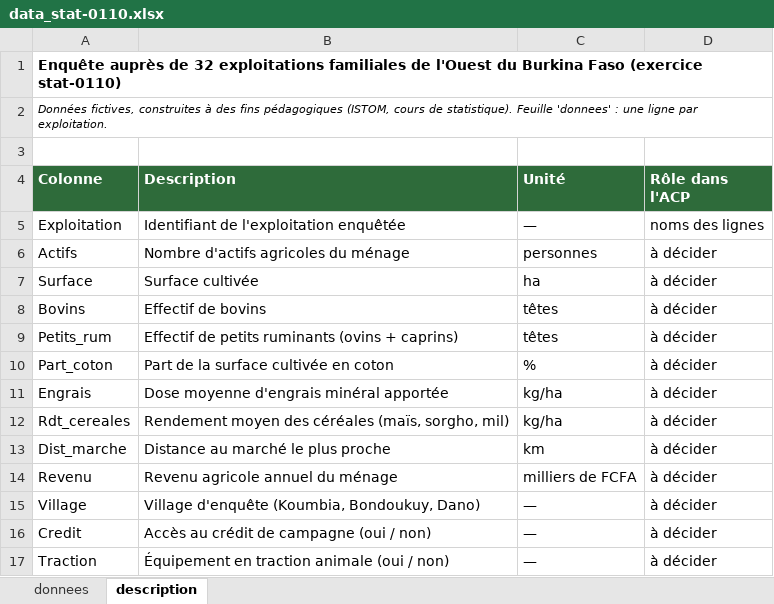
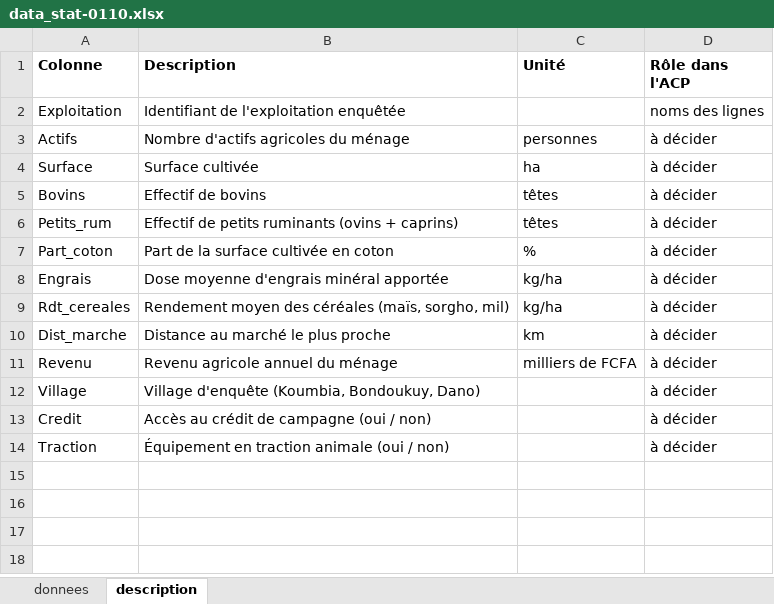
Before and after one commit to ant0in3g/ant0in3g.github.io, an Excel workbook: sTa7/td-lab/data_raw/data_stat-0110.xlsx, sheet description, drawn as a sheet; values as stored, in another font and other column widths than the file's, no borders; removed rows and columns are numbered as before the commit, all else as after; the diff names each change by its address in the sheet, - before the commit and + after, or states it on an @@ line.

```diff
--- a/sTa7/td-lab/data_raw/data_stat-0110.xlsx (sheet description)
+++ b/sTa7/td-lab/data_raw/data_stat-0110.xlsx (sheet description)
-row 1: Enquête auprès de 32 exploitations familiales de l'Ouest du Burkina Faso (exercice stat-0110)
-row 2: Données fictives, construites à des fins pédagogiques (ISTOM, cours de statistique). Feuille 'donnees' : une ligne par exploitation.
-row 3: (empty)
@@ A1:D1 fill: #2E6B3A → none, text colour: #FFFFFF → black @@
-C2 (Unité): —
+C2 (Unité): (empty)
-C12:C14 (Unité): —
+C12:C14 (Unité): (empty)
```
Also changed, not shown: sheet donnees, sTa7/td-lab/data_raw/data_stat-0109.xlsx.
